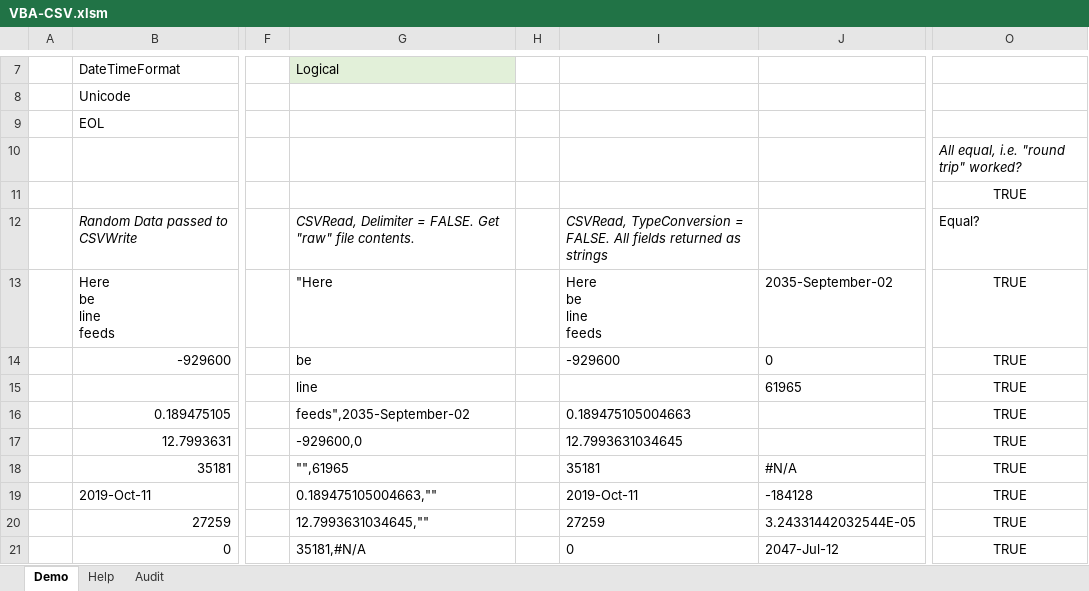
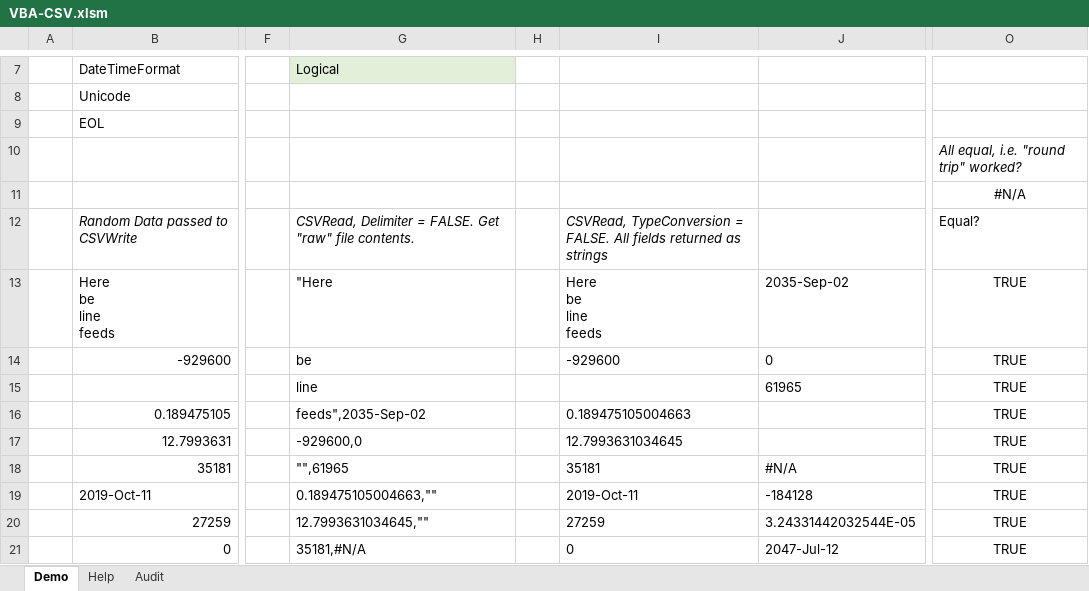
Before and after one commit to PGS62/VBA-CSV, an Excel workbook: workbook/VBA-CSV.xlsm, sheet Demo, drawn as a sheet; only a part is shown, gaps mark what is left out; values as stored, in another font and other column widths than the file's, no borders; conditional formats not drawn; the diff covers the shown part only; the diff names each change by its address in the sheet, - before the commit and + after, or states it on an @@ line.

```diff
--- a/workbook/VBA-CSV.xlsm (sheet Demo)
+++ b/workbook/VBA-CSV.xlsm (sheet Demo)
-O11: TRUE
+O11: #N/A
-J13: 2035-September-02
+J13: 2035-Sep-02
-G16: feeds",2035-September-02
+G16: feeds",2035-Sep-02
```
Also changed, not shown: 1 added row, 1 removed row and 15 edited cells elsewhere in this sheet, sheet Audit, sheet Help, charts or pictures, 4 other files.
